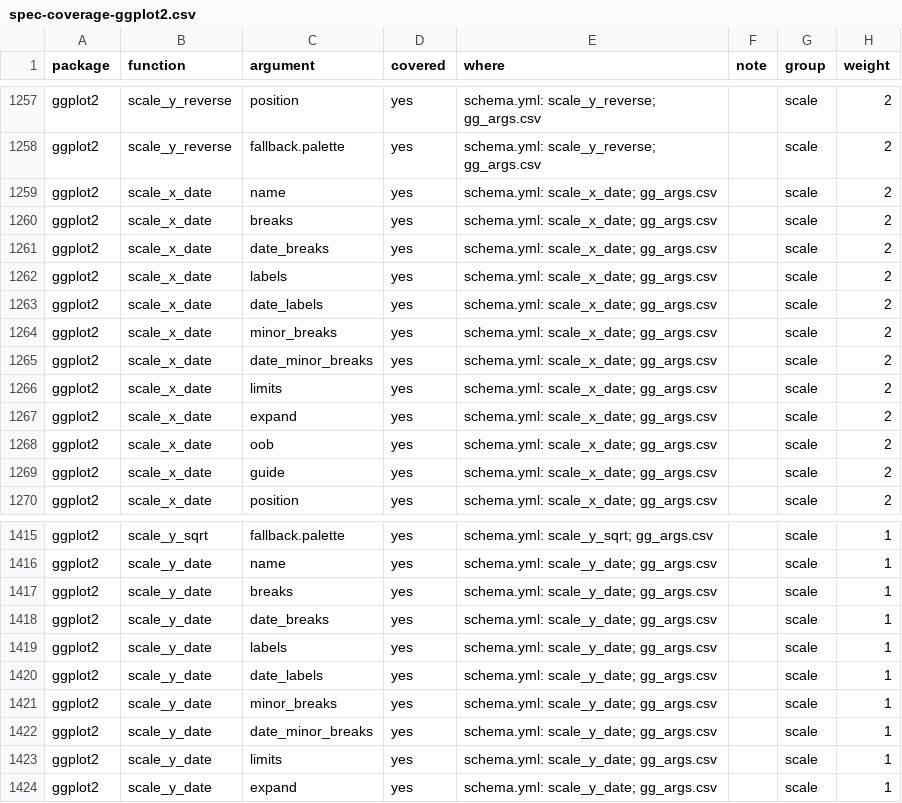
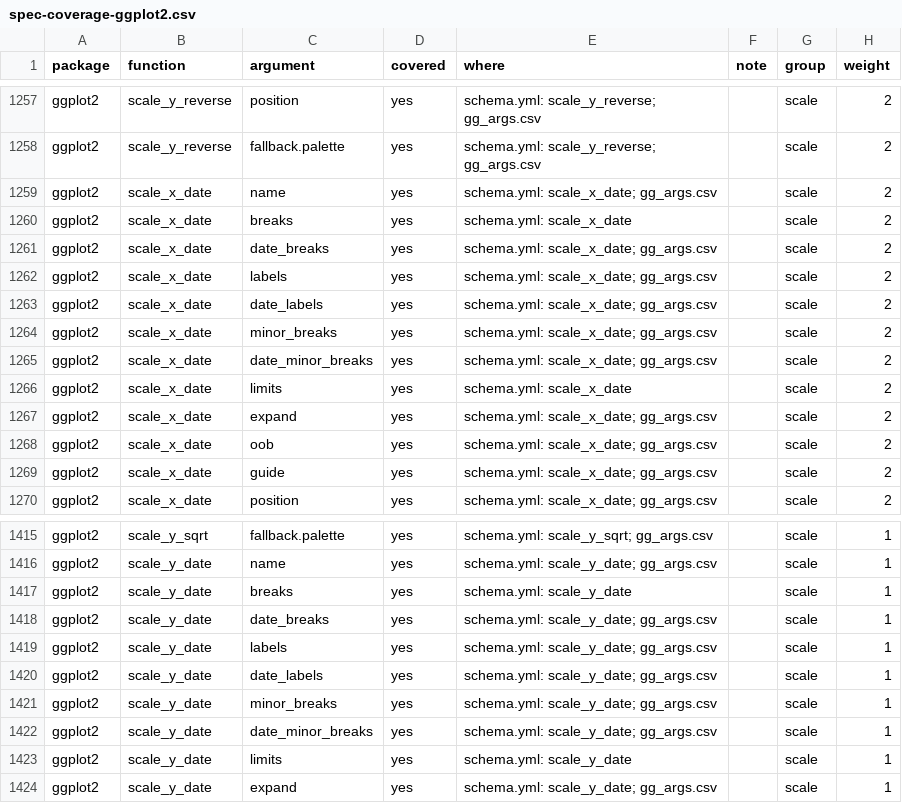
Before and after one commit to ichirio/tflspec, a CSV file: inst/dev/spec-coverage-ggplot2.csv, drawn as a sheet; only a part is shown, gaps mark what is left out.

```diff
--- a/inst/dev/spec-coverage-ggplot2.csv
+++ b/inst/dev/spec-coverage-ggplot2.csv
@@ -1259,3 +1259,3 @@
 "ggplot2","scale_x_date","name","yes","schema.yml: scale_x_date; gg_args.csv","","scale",2
-"ggplot2","scale_x_date","breaks","yes","schema.yml: scale_x_date; gg_args.csv","","scale",2
+"ggplot2","scale_x_date","breaks","yes","schema.yml: scale_x_date","","scale",2
 "ggplot2","scale_x_date","date_breaks","yes","schema.yml: scale_x_date; gg_args.csv","","scale",2
@@ -1265,3 +1265,3 @@
 "ggplot2","scale_x_date","date_minor_breaks","yes","schema.yml: scale_x_date; gg_args.csv","","scale",2
-"ggplot2","scale_x_date","limits","yes","schema.yml: scale_x_date; gg_args.csv","","scale",2
+"ggplot2","scale_x_date","limits","yes","schema.yml: scale_x_date","","scale",2
 "ggplot2","scale_x_date","expand","yes","schema.yml: scale_x_date; gg_args.csv","","scale",2
@@ -1416,3 +1416,3 @@
 "ggplot2","scale_y_date","name","yes","schema.yml: scale_y_date; gg_args.csv","","scale",1
-"ggplot2","scale_y_date","breaks","yes","schema.yml: scale_y_date; gg_args.csv","","scale",1
+"ggplot2","scale_y_date","breaks","yes","schema.yml: scale_y_date","","scale",1
 "ggplot2","scale_y_date","date_breaks","yes","schema.yml: scale_y_date; gg_args.csv","","scale",1
@@ -1422,3 +1422,3 @@
 "ggplot2","scale_y_date","date_minor_breaks","yes","schema.yml: scale_y_date; gg_args.csv","","scale",1
-"ggplot2","scale_y_date","limits","yes","schema.yml: scale_y_date; gg_args.csv","","scale",1
+"ggplot2","scale_y_date","limits","yes","schema.yml: scale_y_date","","scale",1
 "ggplot2","scale_y_date","expand","yes","schema.yml: scale_y_date; gg_args.csv","","scale",1
```
Also changed, not shown: inst/dev/spec-coverage-ggplot2-examples.csv, inst/fig/gg_args.csv, 9 other files.
